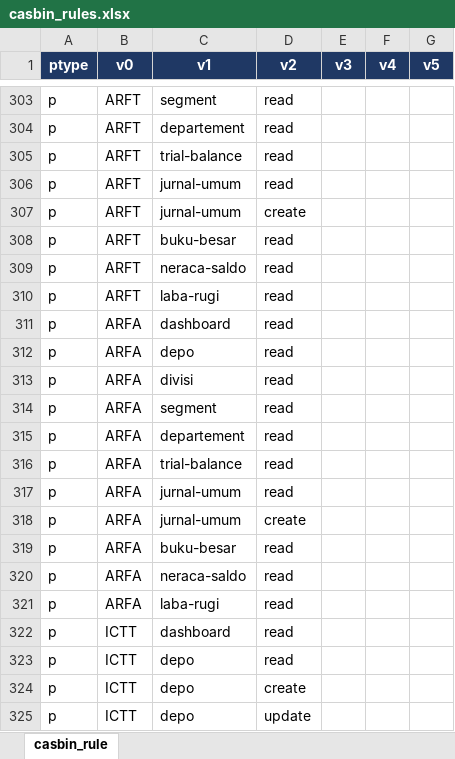
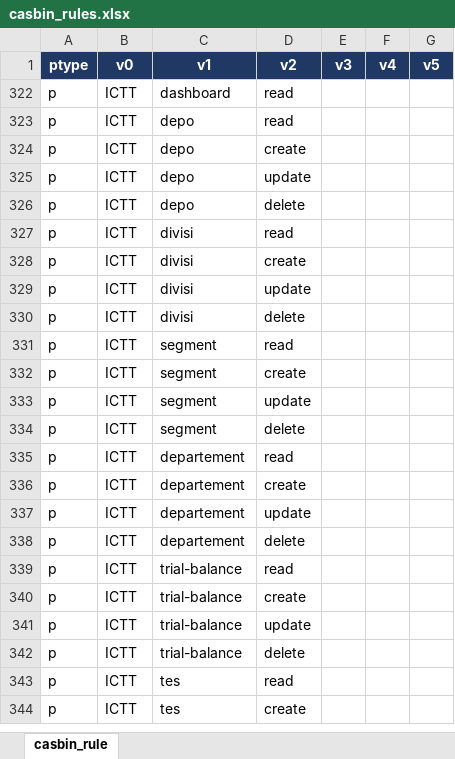
Before and after one commit to tedyjuan/general-ledger-dummy, an Excel workbook: database/seeders/data/casbin_rules.xlsx, sheet casbin_rule, drawn as a sheet; only a part is shown, gaps mark what is left out; the shorter side is filled out with more unchanged rows; values as stored, in another font and other column widths than the file's, no borders; the diff covers the shown part only; the diff names each change by its address in the sheet, - before the commit and + after, or states it on an @@ line.

Commit message:
fix seeding data cost center

```diff
--- a/database/seeders/data/casbin_rules.xlsx (sheet casbin_rule)
+++ b/database/seeders/data/casbin_rules.xlsx (sheet casbin_rule)
@@ row 303 hidden: p | ARFT | segment | read @@
@@ row 304 hidden: p | ARFT | departement | read @@
@@ row 305 hidden: p | ARFT | trial-balance | read @@
@@ row 306 hidden: p | ARFT | jurnal-umum | read @@
@@ row 307 hidden: p | ARFT | jurnal-umum | create @@
@@ row 308 hidden: p | ARFT | buku-besar | read @@
@@ row 309 hidden: p | ARFT | neraca-saldo | read @@
@@ row 310 hidden: p | ARFT | laba-rugi | read @@
@@ row 311 hidden: p | ARFA | dashboard | read @@
@@ row 312 hidden: p | ARFA | depo | read @@
@@ row 313 hidden: p | ARFA | divisi | read @@
@@ row 314 hidden: p | ARFA | segment | read @@
@@ row 315 hidden: p | ARFA | departement | read @@
@@ row 316 hidden: p | ARFA | trial-balance | read @@
@@ row 317 hidden: p | ARFA | jurnal-umum | read @@
@@ row 318 hidden: p | ARFA | jurnal-umum | create @@
@@ row 319 hidden: p | ARFA | buku-besar | read @@
@@ row 320 hidden: p | ARFA | neraca-saldo | read @@
@@ row 321 hidden: p | ARFA | laba-rugi | read @@
```
Also changed, not shown: 328 hidden or unhidden rows and 40 edited cells elsewhere in this sheet, 12 other files.
